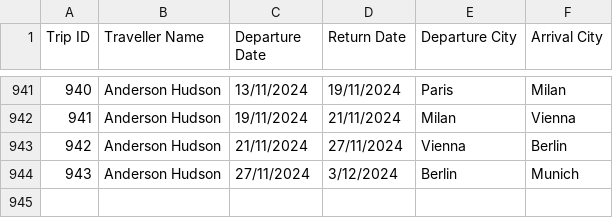
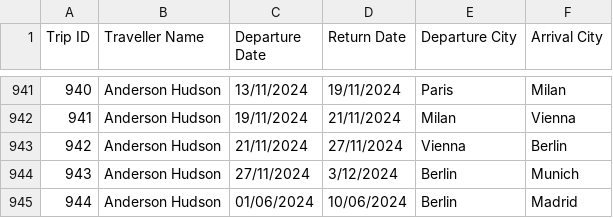
Before and after one commit to PereCP/HackUPC2024, a CSV file: python/data/travels.csv, drawn as a sheet; only a part is shown, gaps mark what is left out; the diff names each change by its address in the sheet, - before the commit and + after, or states it on an @@ line.

Commit message:
added sample trip to madrid in csv

```diff
--- a/python/data/travels.csv
+++ b/python/data/travels.csv
+row 945: 944 | Anderson Hudson | 01/06/2024 | 10/06/2024 | Berlin | Madrid
```
